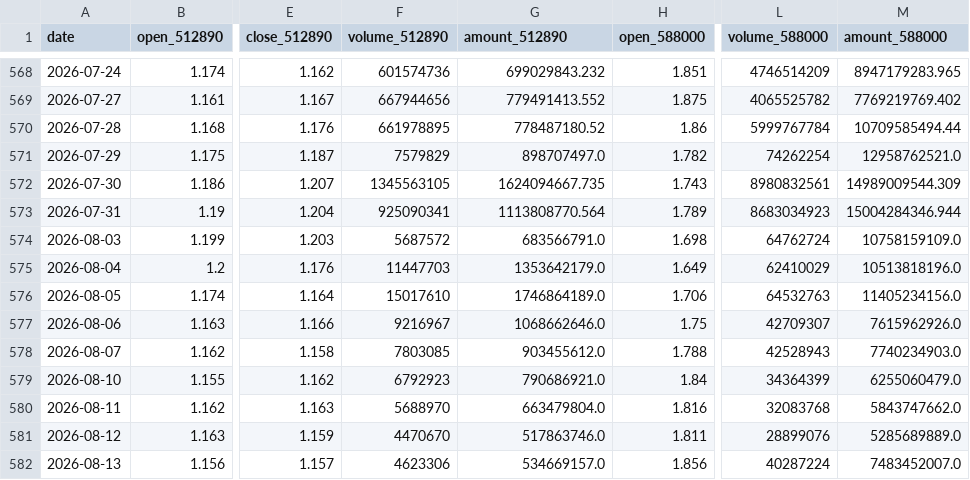
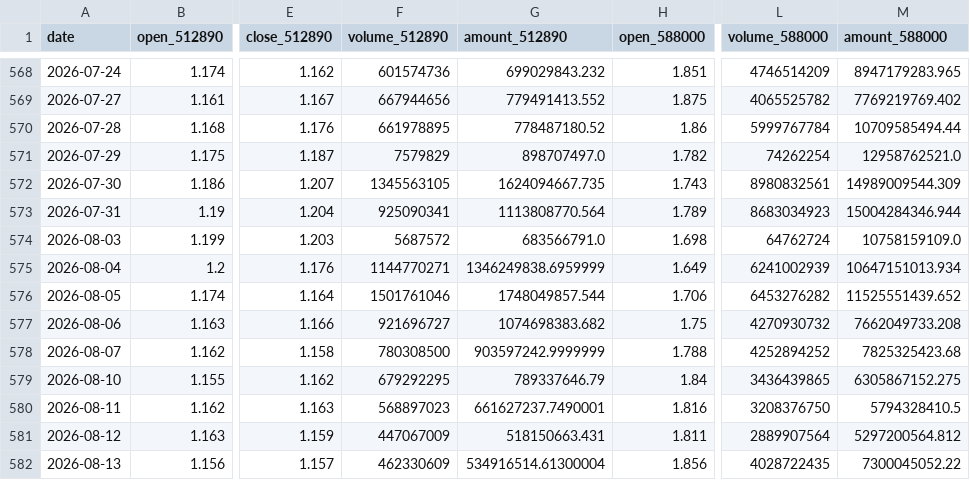
Before and after one commit to AmineSeRaFimmm/512890-dividend-rotation-pwa, a CSV file: data/live_prices.csv, drawn as a sheet; only a part is shown, gaps mark what is left out; the diff covers the shown part only; the diff names each change by its address in the sheet, - before the commit and + after, or states it on an @@ line.

```diff
--- a/data/live_prices.csv
+++ b/data/live_prices.csv
-F575 (volume_512890): 11447703
+F575 (volume_512890): 1144770271
-G575 (amount_512890): 1353642179.0
+G575 (amount_512890): 1346249838.6959999
-L575 (volume_588000): 62410029
+L575 (volume_588000): 6241002939
-M575 (amount_588000): 10513818196.0
+M575 (amount_588000): 10647151013.934
-F576 (volume_512890): 15017610
+F576 (volume_512890): 1501761046
-G576 (amount_512890): 1746864189.0
+G576 (amount_512890): 1748049857.544
-L576 (volume_588000): 64532763
+L576 (volume_588000): 6453276282
-M576 (amount_588000): 11405234156.0
+M576 (amount_588000): 11525551439.652
-F577 (volume_512890): 9216967
+F577 (volume_512890): 921696727
-G577 (amount_512890): 1068662646.0
+G577 (amount_512890): 1074698383.682
-L577 (volume_588000): 42709307
+L577 (volume_588000): 4270930732
-M577 (amount_588000): 7615962926.0
+M577 (amount_588000): 7662049733.208
-F578 (volume_512890): 7803085
+F578 (volume_512890): 780308500
-G578 (amount_512890): 903455612.0
+G578 (amount_512890): 903597242.9999999
-L578 (volume_588000): 42528943
+L578 (volume_588000): 4252894252
-M578 (amount_588000): 7740234903.0
+M578 (amount_588000): 7825325423.68
-F579 (volume_512890): 6792923
+F579 (volume_512890): 679292295
-G579 (amount_512890): 790686921.0
+G579 (amount_512890): 789337646.79
-L579 (volume_588000): 34364399
+L579 (volume_588000): 3436439865
-M579 (amount_588000): 6255060479.0
+M579 (amount_588000): 6305867152.275
-F580 (volume_512890): 5688970
+F580 (volume_512890): 568897023
-G580 (amount_512890): 663479804.0
+G580 (amount_512890): 661627237.7490001
-L580 (volume_588000): 32083768
+L580 (volume_588000): 3208376750
-M580 (amount_588000): 5843747662.0
+M580 (amount_588000): 5794328410.5
-F581 (volume_512890): 4470670
+F581 (volume_512890): 447067009
-G581 (amount_512890): 517863746.0
+G581 (amount_512890): 518150663.431
-L581 (volume_588000): 28899076
+L581 (volume_588000): 2889907564
-M581 (amount_588000): 5285689889.0
+M581 (amount_588000): 5297200564.812
-F582 (volume_512890): 4623306
+F582 (volume_512890): 462330609
-G582 (amount_512890): 534669157.0
+G582 (amount_512890): 534916514.61300004
-L582 (volume_588000): 40287224
+L582 (volume_588000): 4028722435
-M582 (amount_588000): 7483452007.0
+M582 (amount_588000): 7300045052.22
```
Also changed, not shown: 1 added row and 12 edited cells elsewhere in this file, data/signal_history.csv, 3 other files.
